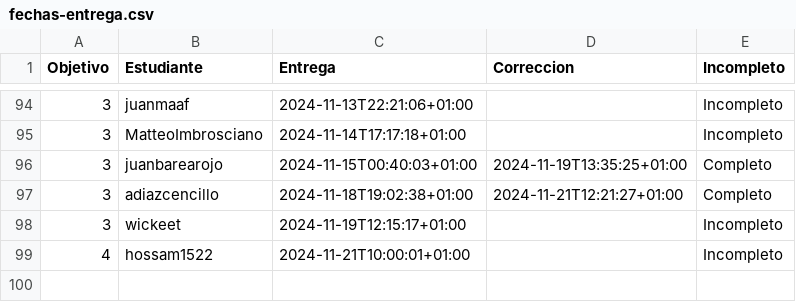
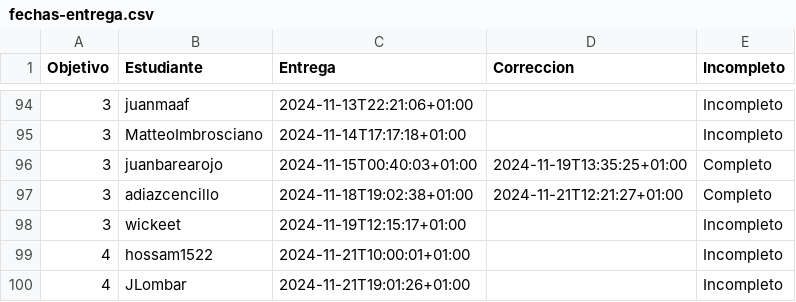
Before and after one commit to pablotl0/IV-, a CSV file: data/fechas-entrega.csv, drawn as a sheet; only a part is shown, gaps mark what is left out; the diff names each change by its address in the sheet, - before the commit and + after, or states it on an @@ line.

```diff
--- a/data/fechas-entrega.csv
+++ b/data/fechas-entrega.csv
+row 100: 4 | JLombar | 2024-11-21T19:01:26+01:00 |  | Incompleto
```
Also changed, not shown: 1 other file.
